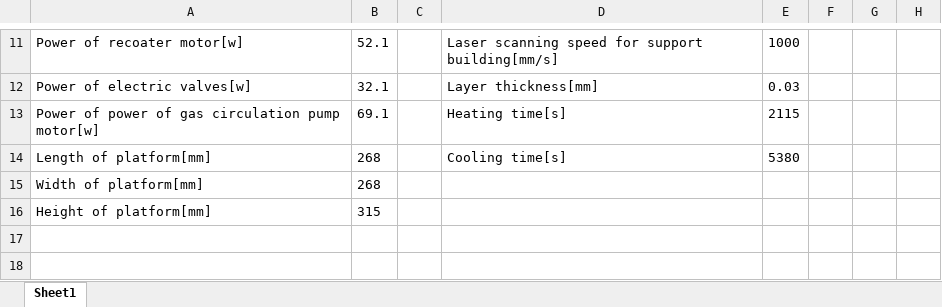
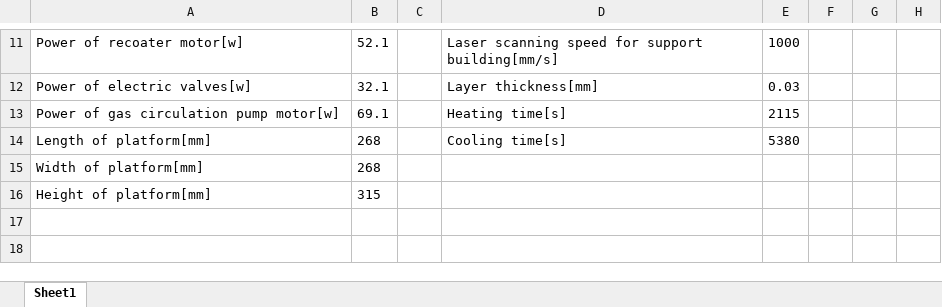
Before and after one commit to gitljj/experiment-related-model, an Excel workbook: instance/parameters_energy_model.xlsx, sheet Sheet1, drawn as a sheet; only a part is shown, gaps mark what is left out; values as stored, in another font and other column widths than the file's, no borders; the diff names each change by its address in the sheet, - before the commit and + after, or states it on an @@ line.

Commit message:
Add files via upload

```diff
--- a/instance/parameters_energy_model.xlsx (sheet Sheet1)
+++ b/instance/parameters_energy_model.xlsx (sheet Sheet1)
-A13: Power of power of gas circulation pump motor[w]
+A13: Power of gas circulation pump motor[w]
```
